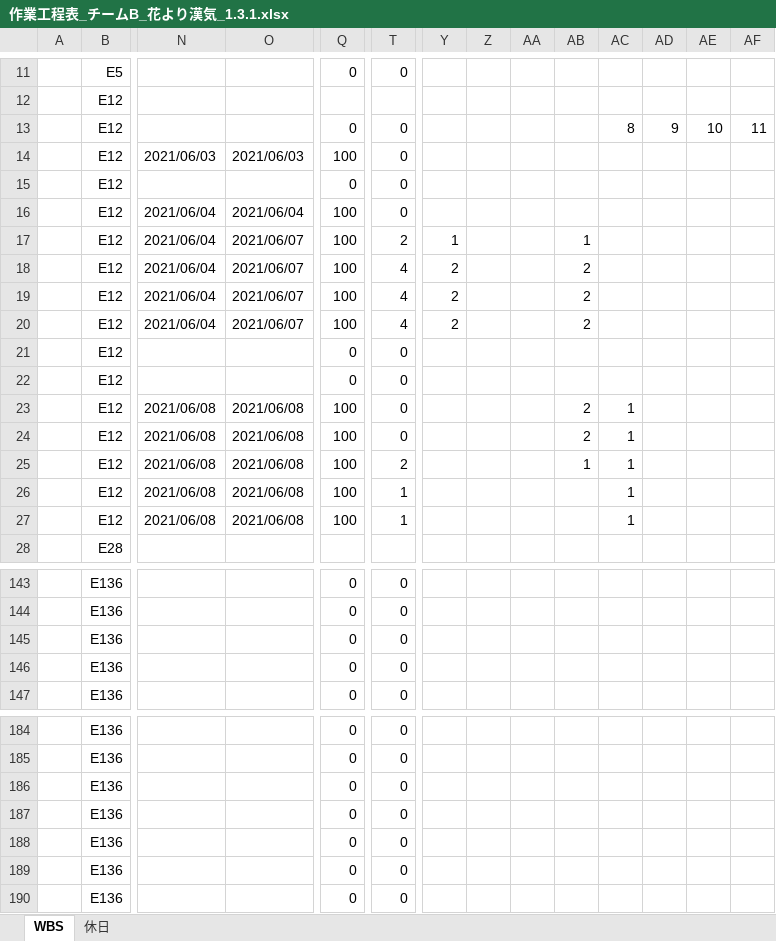
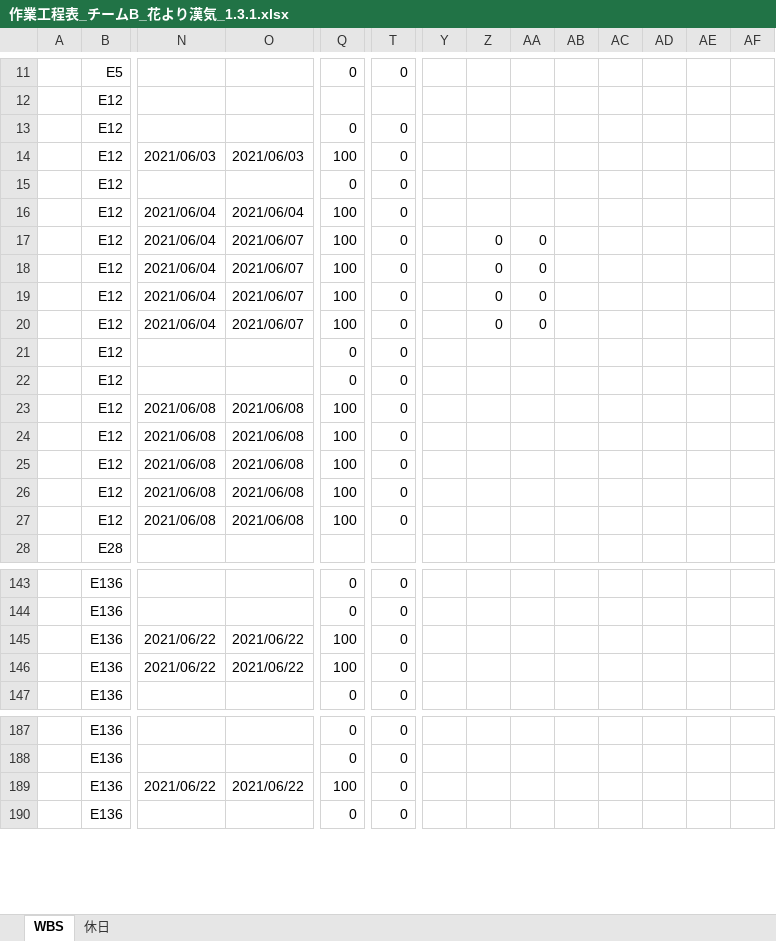
Before and after one commit to K-MIGTA/hanayoriRepo, an Excel workbook: 作業工程表_チームB_花より漢気_1.3.1.xlsx, sheet WBS, drawn as a sheet; only a part is shown, gaps mark what is left out; values as stored, in another font and other column widths than the file's, no cell formats; conditional formats not drawn; removed rows and columns are numbered as before the commit, all else as after; rows hold the shown columns only; the diff covers the shown part only; the diff names each change by its address in the sheet, - before the commit and + after, or states it on an @@ line.

```diff
--- a/作業工程表_チームB_花より漢気_1.3.1.xlsx (sheet WBS)
+++ b/作業工程表_チームB_花より漢気_1.3.1.xlsx (sheet WBS)
-row 13:  | E12 |  |  | 0 | 0 |  |  |  |  | 8 | 9 | 10 | 11
+row 13:  | E12 |  |  | 0 | 0
-T17: 2
+T17: 0
-Y17: 1
+Y17: (empty)
-Z17:Z20: (empty)
+Z17:Z20: 0
-AA17:AA20: (empty)
+AA17:AA20: 0
-AB17: 1
+AB17: (empty)
-T18:T20: 4
+T18:T20: 0
-Y18:Y20: 2
+Y18:Y20: (empty)
-AB18:AB20: 2
+AB18:AB20: (empty)
-AB23:AB24: 2
+AB23:AB24: (empty)
-AC23:AC27: 1
+AC23:AC27: (empty)
-T25: 2
+T25: 0
-AB25: 1
+AB25: (empty)
-T26:T27: 1
+T26:T27: 0
-N145:N146: (empty)
+N145:N146: 2021/06/22
-O145:O146: (empty)
+O145:O146: 2021/06/22
-Q145:Q146: 0
+Q145:Q146: 100
-row 186:  | E136 |  |  | 0 | 0
-row 187:  | E136 |  |  | 0 | 0
-row 188:  | E136 |  |  | 0 | 0
-N189: (empty)
+N189: 2021/06/22
-O189: (empty)
+O189: 2021/06/22
-Q189: 0
+Q189: 100
```
Also changed, not shown: 6 added rows, 3 removed rows and 27 edited cells elsewhere in this sheet, cell formats, formulas that keep their value.
